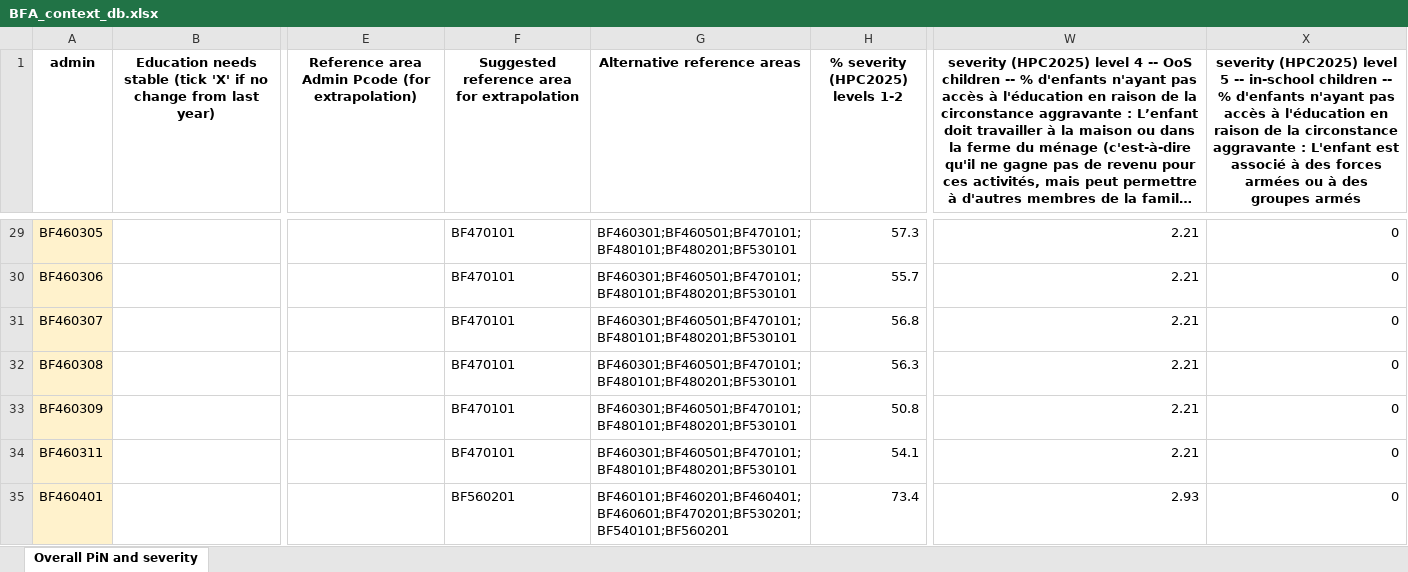
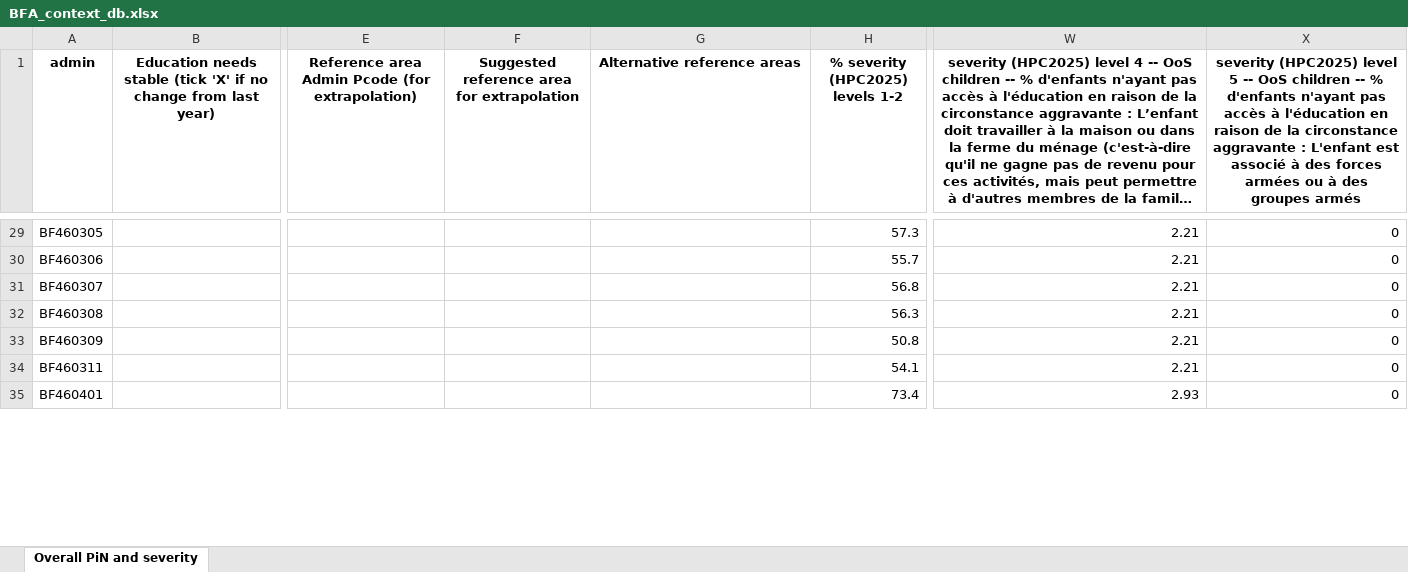
Before and after one commit to martivit/pin-calculation-app, an Excel workbook: context_DB/BFA_context_db.xlsx, sheet Overall PiN and severity, drawn as a sheet; only a part is shown, gaps mark what is left out; long unchanged cells end in …; values as stored, in another font and other column widths than the file's, no borders; the diff covers the shown part only; the diff names each change by its address in the sheet, - before the commit and + after, or states it on an @@ line.

```diff
--- a/context_DB/BFA_context_db.xlsx (sheet Overall PiN and severity)
+++ b/context_DB/BFA_context_db.xlsx (sheet Overall PiN and severity)
-X1: …5 -- in-school children --…
+X1: …5 -- OoS children --…
-A29:A35 fill: #FFF2CC
+A29:A35 fill: none
-F29:F34: BF470101
+F29:F34: (empty)
-G29:G34 (Alternative reference areas): BF460301;BF460501;BF470101;BF480101;BF480201;BF530101
+G29:G34 (Alternative reference areas): (empty)
-F35: BF560201
+F35: (empty)
-G35 (Alternative reference areas): BF460101;BF460201;BF460401;BF460601;BF470201;BF530201;BF540101;BF560201
+G35 (Alternative reference areas): (empty)
```
Also changed, not shown: 688 edited cells and cell formats elsewhere in this sheet, context_DB/DRC_context_db.xlsx, context_DB/ETH_context_db.xlsx, 15 other files.
